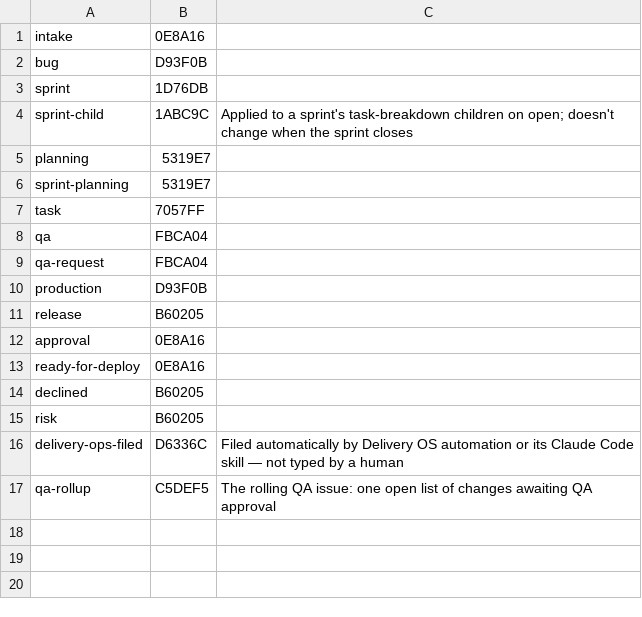
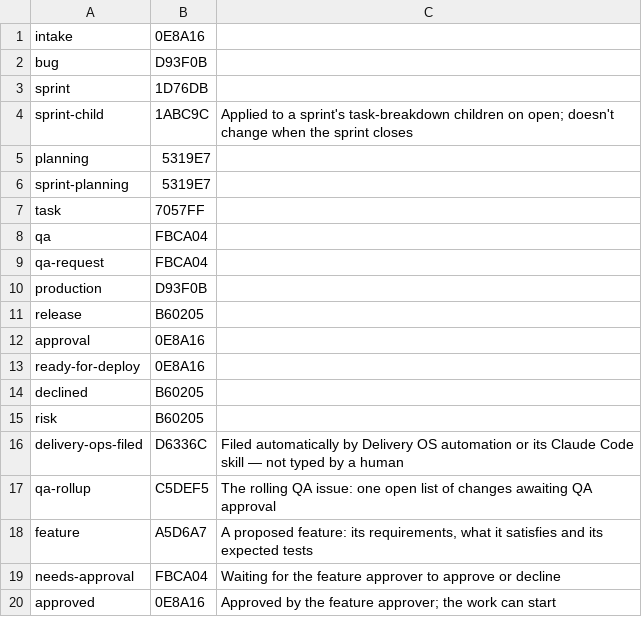
Before and after one commit to Phaneroo/github-delivery-operating-system, a TSV file: .github/scripts/labels.tsv, drawn as a sheet; the diff names each change by its address in the sheet, - before the commit and + after, or states it on an @@ line.

```diff
--- a/.github/scripts/labels.tsv
+++ b/.github/scripts/labels.tsv
+row 18: feature | A5D6A7 | A proposed feature: its requirements, what it satisfies and its expected tests
+row 19: needs-approval | FBCA04 | Waiting for the feature approver to approve or decline
+row 20: approved | 0E8A16 | Approved by the feature approver; the work can start
```
Also changed, not shown: 13 other files.
